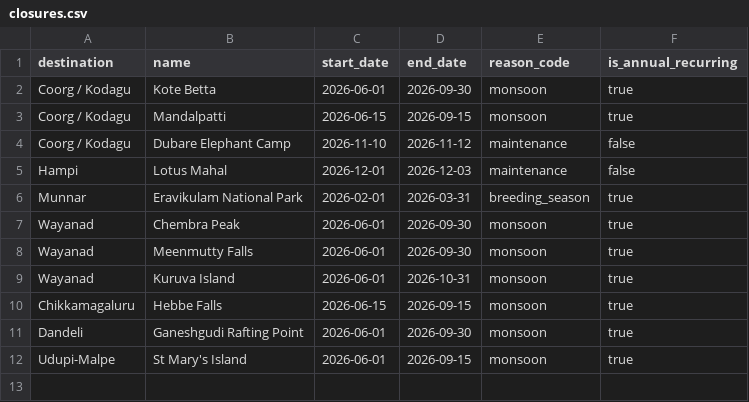
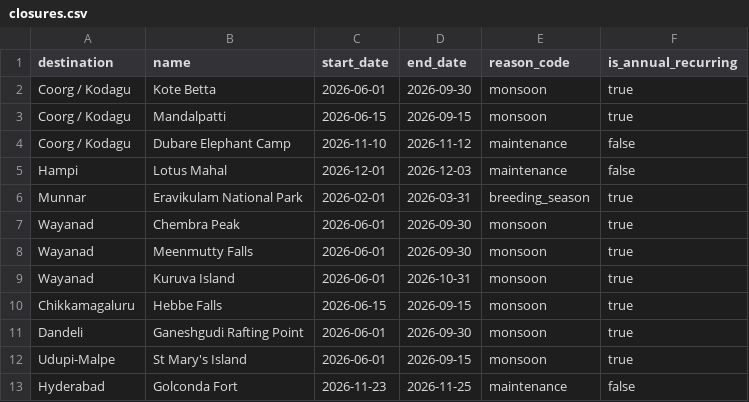
Before and after one commit to swarapotd-rgb/sanchari-dbms-project, a CSV file: db/data/closures.csv, drawn as a sheet.

Commit message:
feat(seed): places, hours and closures for Telangana (29 places, 5 destinations)
Selected from the Overpass export in db/data/raw/raw_telangana.csv (rows marked
osm:<id>), with well-known sights the export missed added by hand (rows
marked manual). Fees, hours and visit times are planning estimates.

```diff
--- a/db/data/closures.csv
+++ b/db/data/closures.csv
@@ -12 +12,2 @@ Dandeli,Ganeshgudi Rafting Point,2026-06-01,2026-09-30,monsoon,true
 Udupi-Malpe,St Mary's Island,2026-06-01,2026-09-15,monsoon,true
+Hyderabad,Golconda Fort,2026-11-23,2026-11-25,maintenance,false
```
Also changed, not shown: db/data/opening_hours.csv, 2 other files.
